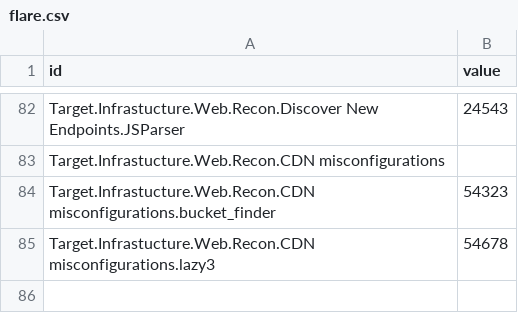
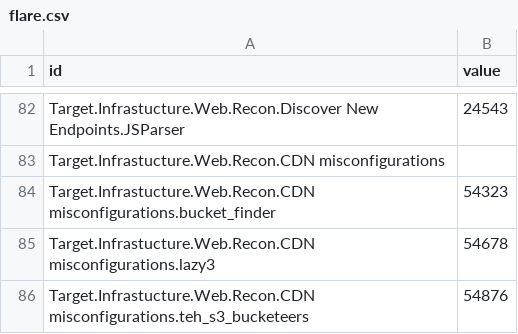
Before and after one commit to dynamicparallax/dynamicparallax.github.io, a CSV file: pages/flare.csv, drawn as a sheet; only a part is shown, gaps mark what is left out; the diff names each change by its address in the sheet, - before the commit and + after, or states it on an @@ line.

Commit message:
Update flare.csv

```diff
--- a/pages/flare.csv
+++ b/pages/flare.csv
+row 86: Target.Infrastucture.Web.Recon.CDN misconfigurations.teh_s3_bucketeers | 54876
```
